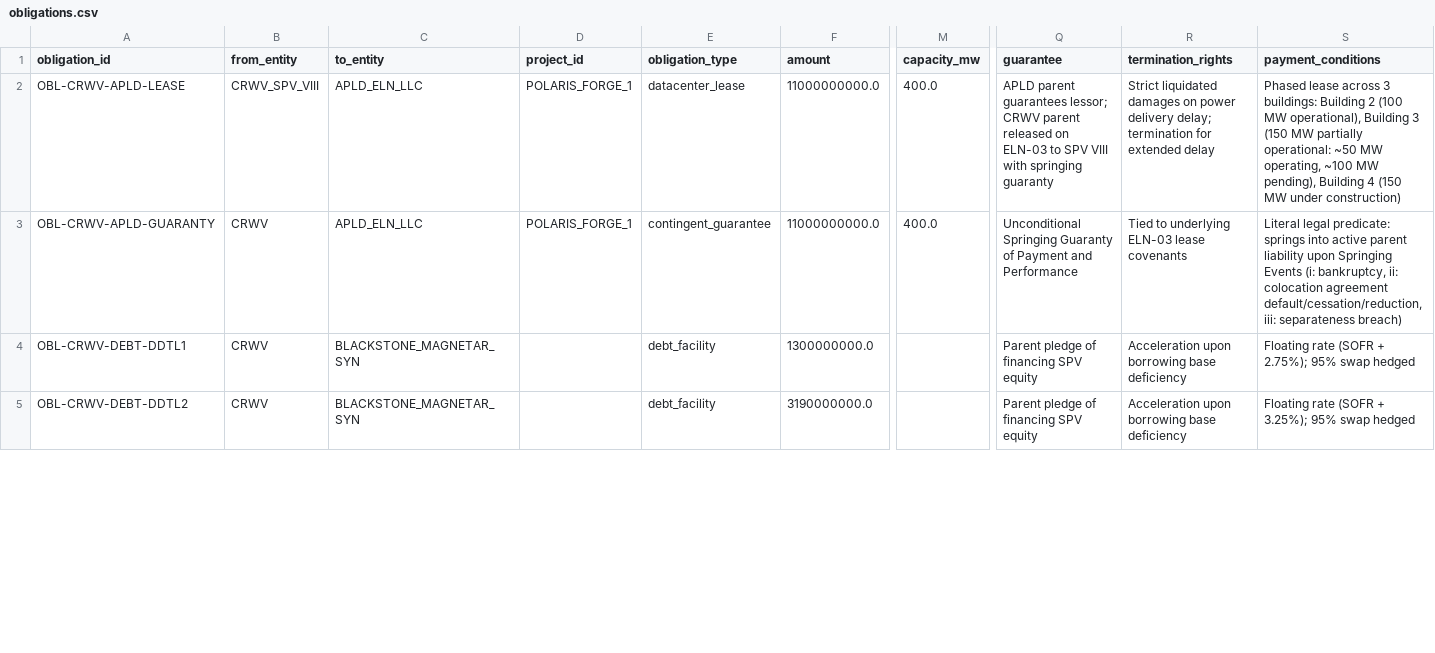
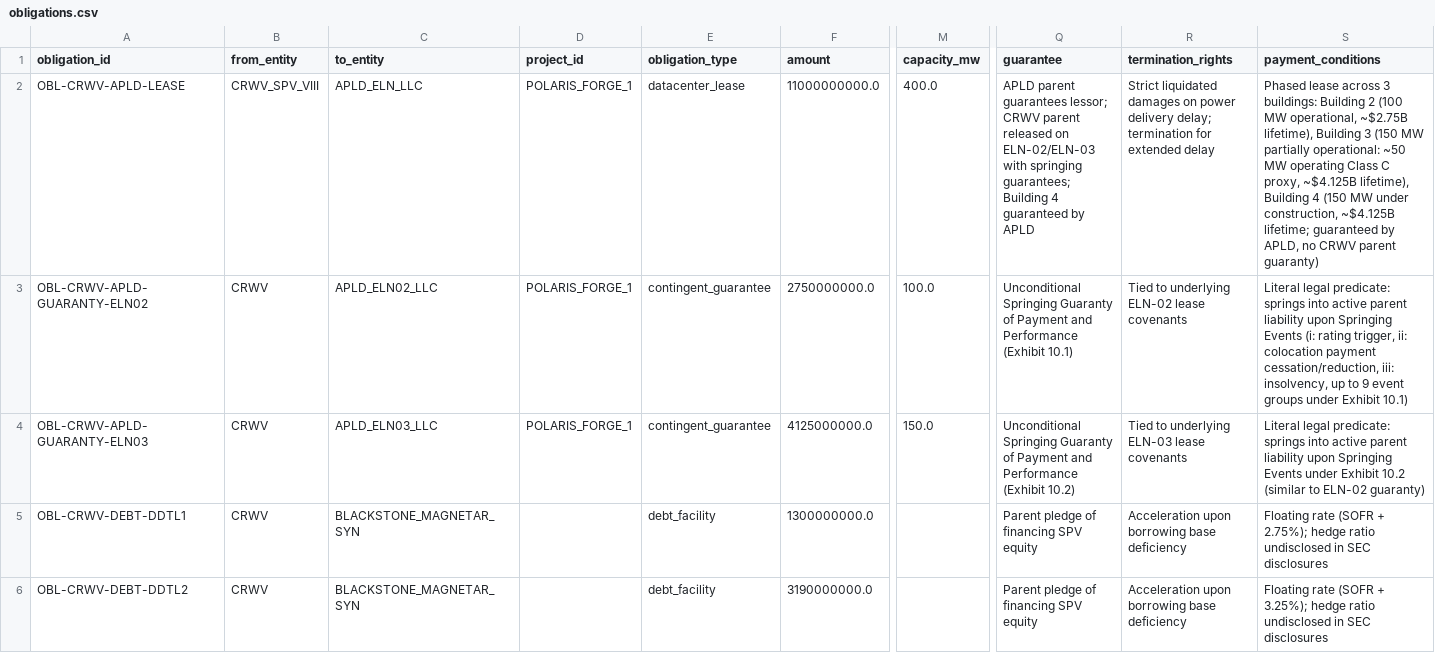
Before and after one commit to admiralorbiter/computational-sketchbook, a CSV file: 2026/2026-09-28-ai-infrastructure-network/data/processed/obligations.csv, drawn as a sheet; only a part is shown, gaps mark what is left out; addresses are those after the commit; rows hold the shown columns only; the diff covers the shown part only; the diff names each change by its address in the sheet, - before the commit and + after, or states it on an @@ line.

```diff
--- a/2026/2026-09-28-ai-infrastructure-network/data/processed/obligations.csv
+++ b/2026/2026-09-28-ai-infrastructure-network/data/processed/obligations.csv
-Q2 (guarantee): …released on ELN-03 to SPV VIII with springing guaranty
+Q2 (guarantee): …released on ELN-02/ELN-03 with springing guarantees; Building 4 guaranteed by APLD
-S2 (payment_conditions): …(100 MW operational), Building 3 (150 MW partially operational: ~50 MW operating, ~100 MW pending), Building 4 (150 MW under construction)
+S2 (payment_conditions): …(100 MW operational, ~$2.75B lifetime), Building 3 (150 MW partially operational: ~50 MW operating Class C proxy, ~$4.125B lifetime), Building 4 (150 MW under construction, ~$4.125B lifetime; guaranteed by APLD, no CRWV parent guaranty)
-A3 (obligation_id): OBL-CRWV-APLD-GUARANTY
+A3 (obligation_id): OBL-CRWV-APLD-GUARANTY-ELN02
-C3 (to_entity): APLD_ELN_LLC
+C3 (to_entity): APLD_ELN02_LLC
-F3 (amount): 11000000000.0
+F3 (amount): 2750000000.0
-M3 (capacity_mw): 400.0
+M3 (capacity_mw): 100.0
-Q3 (guarantee): …and Performance
+Q3 (guarantee): …and Performance (Exhibit 10.1)
-R3 (termination_rights): Tied to underlying ELN-03 lease covenants
+R3 (termination_rights): Tied to underlying ELN-02 lease covenants
-S3 (payment_conditions): …Events (i: bankruptcy, ii: colocation agreement default/cessation/reduction, iii: separateness breach)
+S3 (payment_conditions): …Events (i: rating trigger, ii: colocation payment cessation/reduction, iii: insolvency, up to 9 event groups under Exhibit 10.1)
+row 4: OBL-CRWV-APLD-GUARANTY-ELN03 | CRWV | APLD_ELN03_LLC | POLARIS_FORGE_1 | contingent_guarantee | 4125000000.0 | 150.0 | Unconditional Springing Guaranty of Payment and Performance (Exhibit 10.2) | Tied to underlying ELN-03 lease covenants | Literal legal predicate: springs into active parent liability upon Springing Events under Exhibit 10.2 (similar to ELN-02 guaranty)
-S5 (payment_conditions): …+ 2.75%); 95% swap hedged
+S5 (payment_conditions): …+ 2.75%); hedge ratio undisclosed in SEC disclosures
-S6 (payment_conditions): …+ 3.25%); 95% swap hedged
+S6 (payment_conditions): …+ 3.25%); hedge ratio undisclosed in SEC disclosures
```
Also changed, not shown: 4 edited cells elsewhere in this file, 2026/2026-09-28-ai-infrastructure-network/data/processed/entities.csv, 2026/2026-09-28-ai-infrastructure-network/data/processed/evidence_claims.csv, 20 other files.
